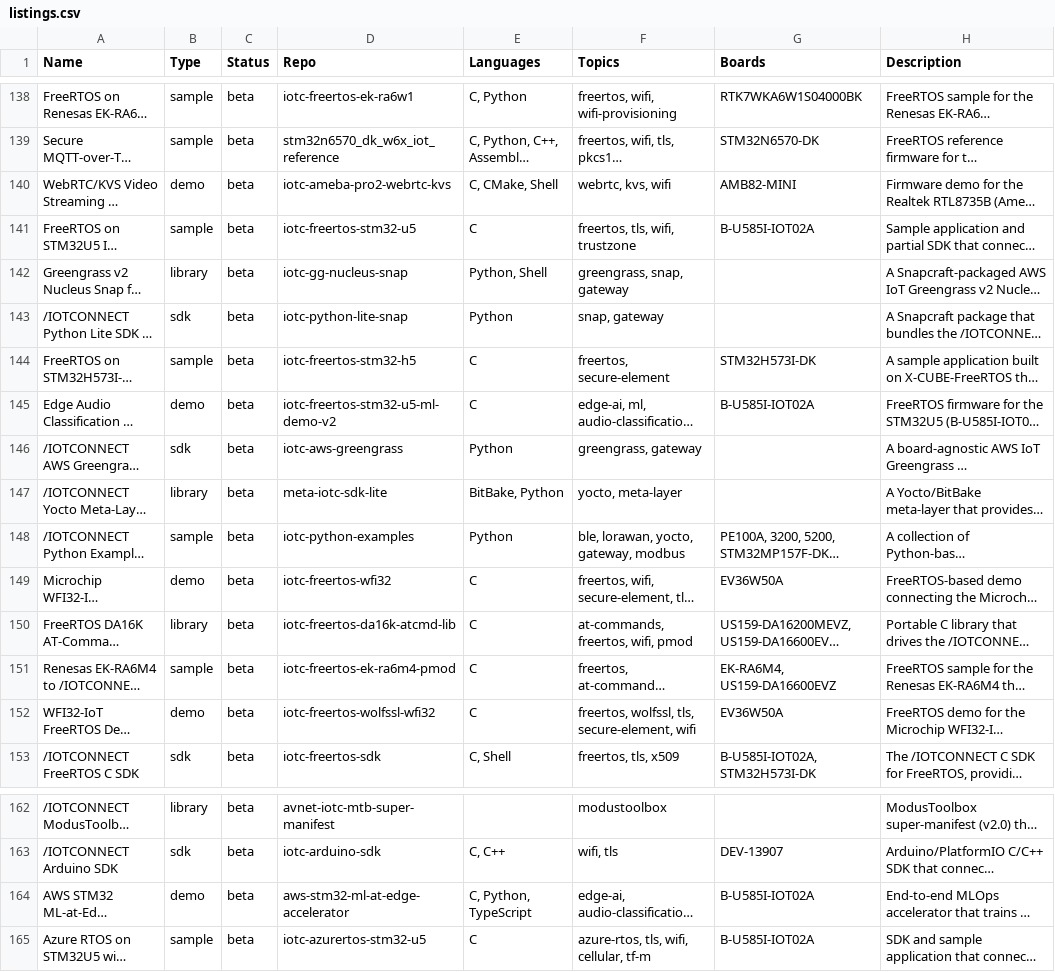
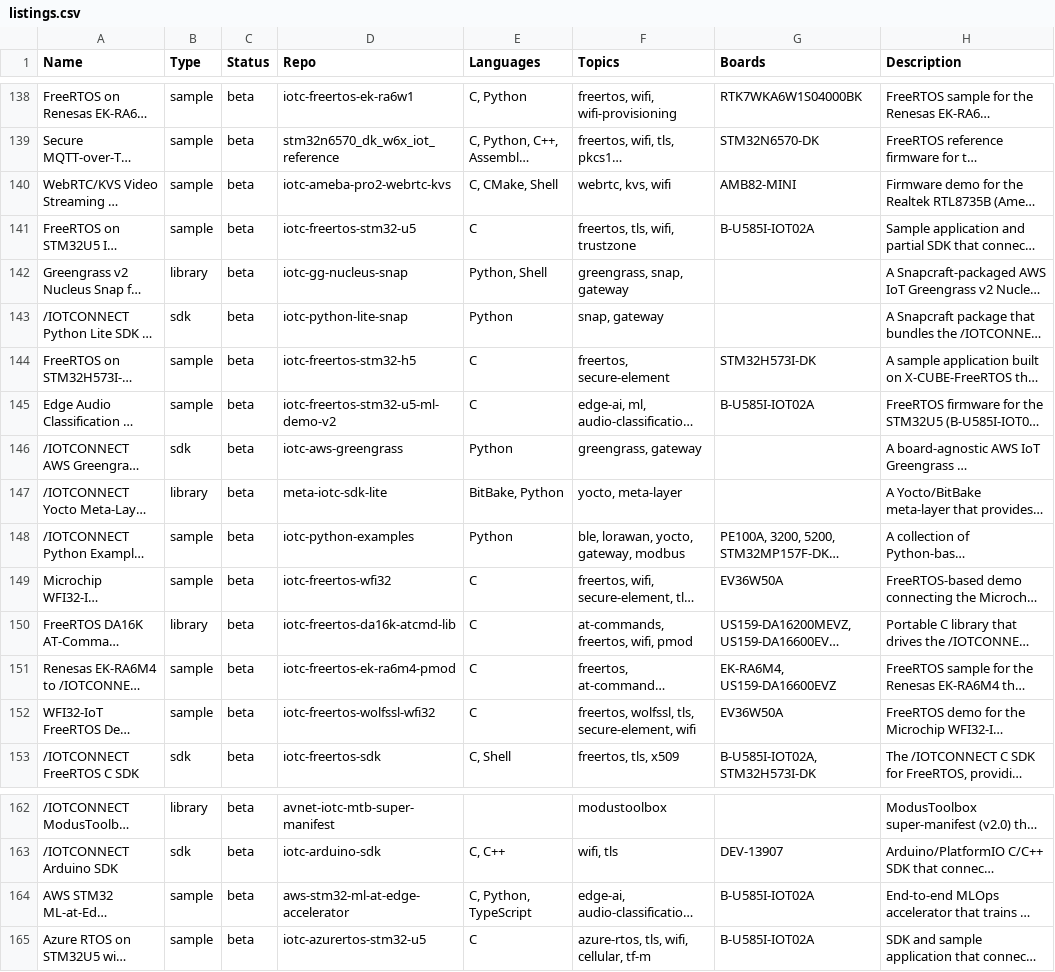
Before and after one commit to avnet-iotconnect/iotc-index, a CSV file: data/listings.csv, drawn as a sheet; only a part is shown, gaps mark what is left out; long unchanged cells end in …; the diff names each change by its address in the sheet, - before the commit and + after, or states it on an @@ line.

Commit message:
Normalize 5 undocumented Type=demo rows to sample
Type=demo was never part of the documented taxonomy (sample/sdk/library)
and the code only special-cases "sample", so these 5 rows silently
behaved differently: excluded from the hero Demos stat, exempt from the
audit topics check, no per-board expansion, and a duplicate "demo"
filter chip in the UI. All 5 are single-board with topics set, so the
only visible changes are the hero Demos count (+5) and the filter chip
collapsing. Card ids are unchanged; deep-links keep working.

```diff
--- a/data/listings.csv
+++ b/data/listings.csv
-B140 (Type): demo
+B140 (Type): sample
-B145 (Type): demo
+B145 (Type): sample
-B149 (Type): demo
+B149 (Type): sample
-B152 (Type): demo
+B152 (Type): sample
-B164 (Type): demo
+B164 (Type): sample
```
Also changed, not shown: 1 other file.
